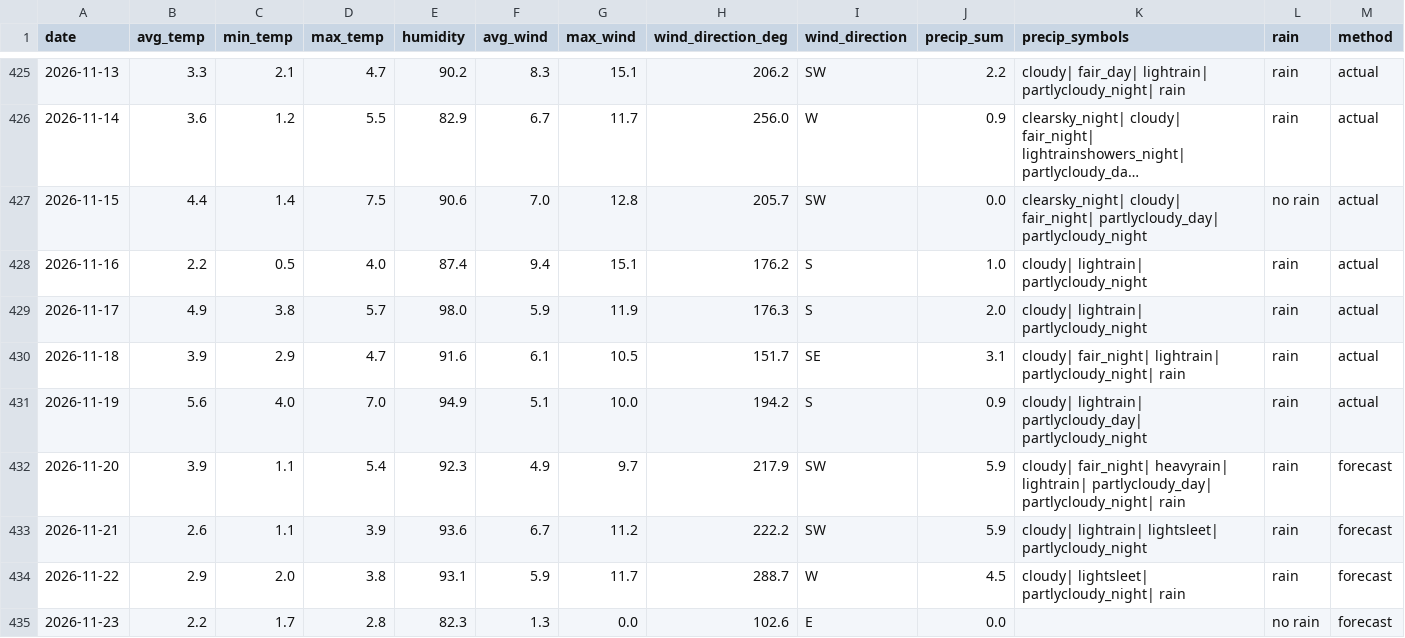
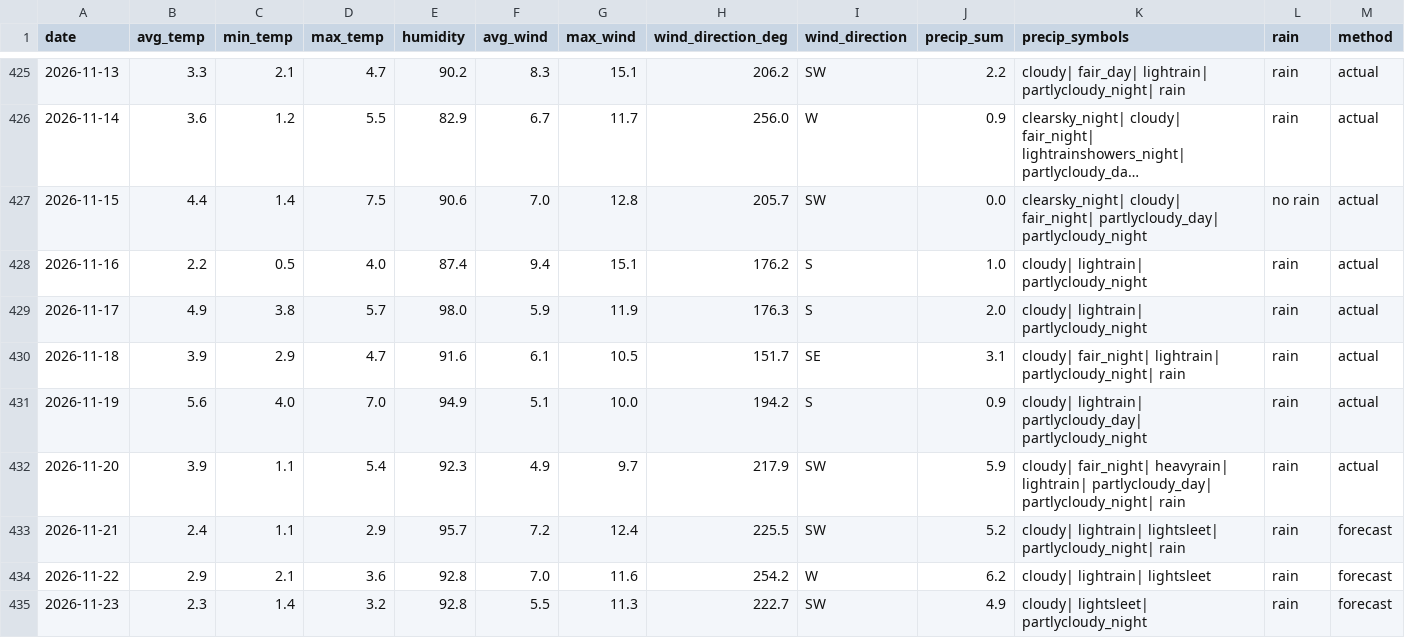
Before and after one commit to OlegChernodon/oc_public_reporitory, a CSV file: weather_daily.csv, drawn as a sheet; only a part is shown, gaps mark what is left out; long unchanged cells end in …; the diff covers the shown part only.

Commit message:
Update weather_daily.csv (auto) 2026-11-21 09:59

```diff
--- a/weather_daily.csv
+++ b/weather_daily.csv
@@ -431,5 +431,5 @@ date,avg_temp,min_temp,max_temp,humidity,avg_wind,max_wind,wind_direction_deg,wi
 2026-11-19,5.6,4.0,7.0,94.9,5.1,10.0,194.2,S,0.9,cloudy| lightrain| partlycloudy_day| partlycloudy_night,rain,actual
-2026-11-20,3.9,1.1,5.4,92.3,4.9,9.7,217.9,SW,5.9,cloudy| fair_night| heavyrain| lightrain| partlycloudy_day| partlycloudy_night| rain,rain,forecast
-2026-11-21,2.6,1.1,3.9,93.6,6.7,11.2,222.2,SW,5.9,cloudy| lightrain| lightsleet| partlycloudy_night,rain,forecast
-2026-11-22,2.9,2.0,3.8,93.1,5.9,11.7,288.7,W,4.5,cloudy| lightsleet| partlycloudy_night| rain,rain,forecast
-2026-11-23,2.2,1.7,2.8,82.3,1.3,0.0,102.6,E,0.0,,no rain,forecast
+2026-11-20,3.9,1.1,5.4,92.3,4.9,9.7,217.9,SW,5.9,cloudy| fair_night| heavyrain| lightrain| partlycloudy_day| partlycloudy_night| rain,rain,actual
+2026-11-21,2.4,1.1,2.9,95.7,7.2,12.4,225.5,SW,5.2,cloudy| lightrain| lightsleet| partlycloudy_night| rain,rain,forecast
+2026-11-22,2.9,2.1,3.6,92.8,7.0,11.6,254.2,W,6.2,cloudy| lightrain| lightsleet,rain,forecast
+2026-11-23,2.3,1.4,3.2,92.8,5.5,11.3,222.7,SW,4.9,cloudy| lightsleet| partlycloudy_night,rain,forecast
```
Also changed, not shown: 1 added row and 18 edited cells elsewhere in this file.
